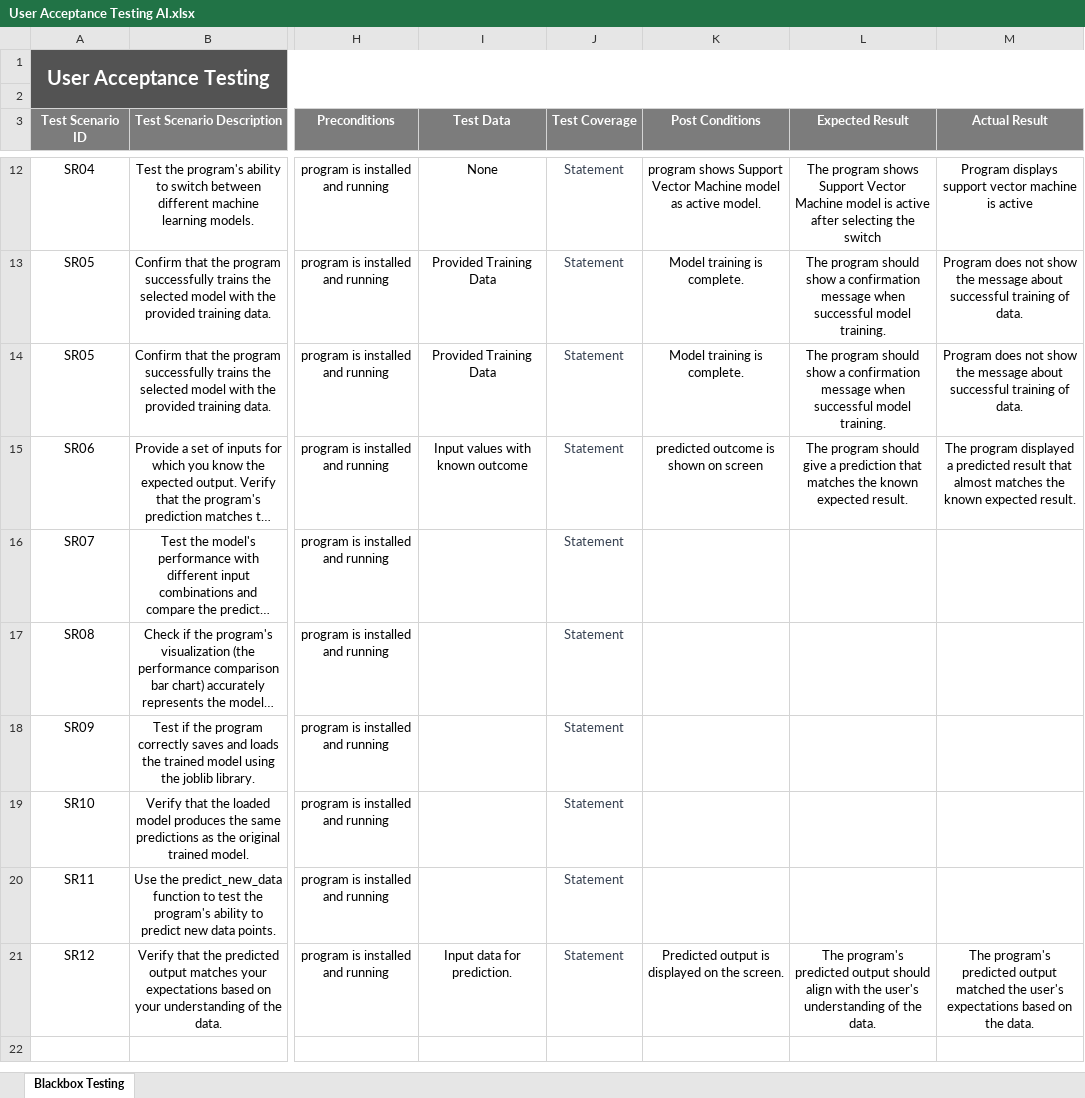
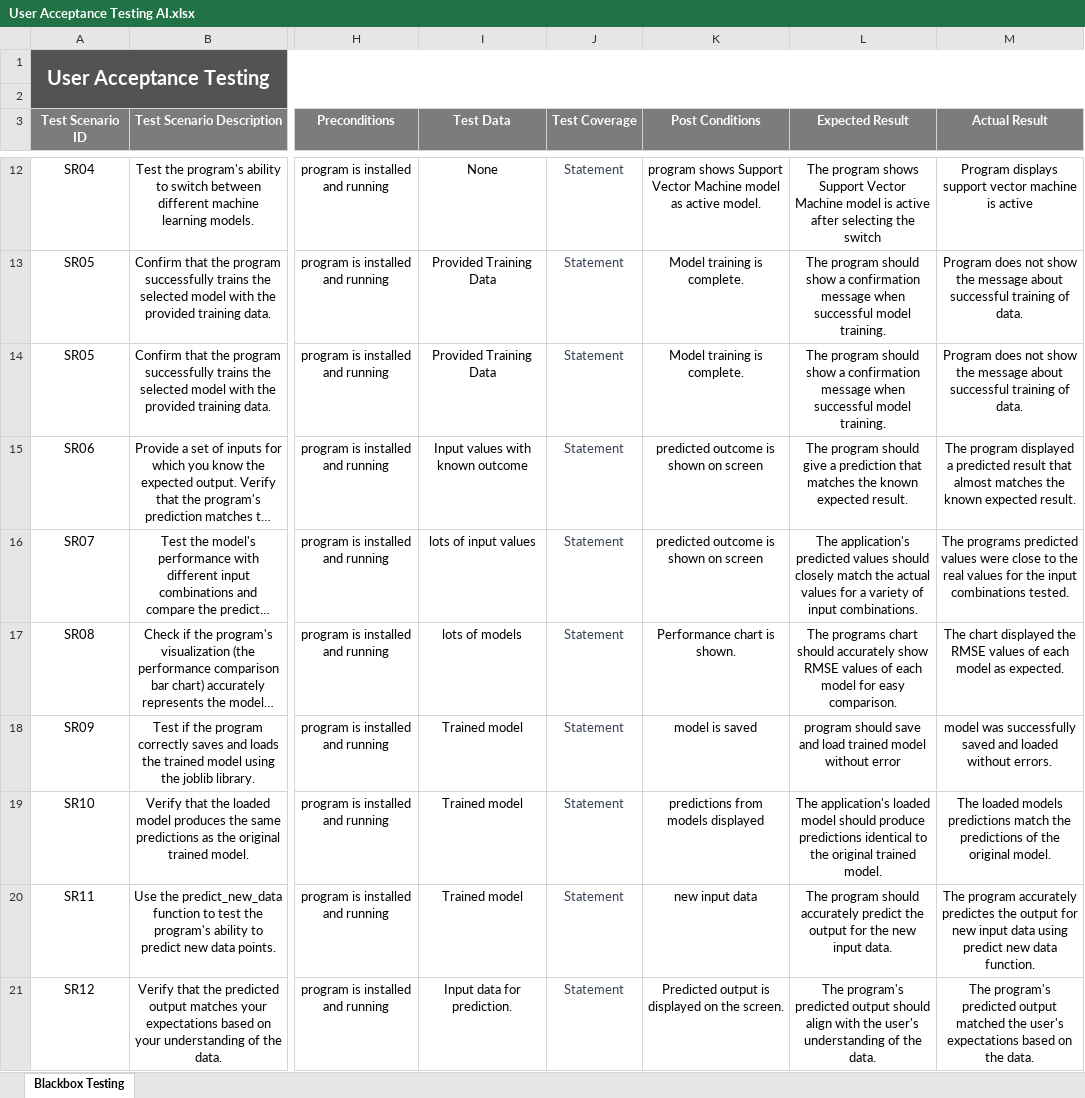
Before and after one commit to BarryHennett/Term-3-AI, an Excel workbook: Testing Documents/User Acceptance Testing AI.xlsx, sheet Blackbox Testing, drawn as a sheet; only a part is shown, gaps mark what is left out; long unchanged cells end in …; values as stored, in another font and other column widths than the file's, no borders; the diff names each change by its address in the sheet, - before the commit and + after, or states it on an @@ line.

```diff
--- a/Testing Documents/User Acceptance Testing AI.xlsx (sheet Blackbox Testing)
+++ b/Testing Documents/User Acceptance Testing AI.xlsx (sheet Blackbox Testing)
-I16 (Test Data): (empty)
+I16 (Test Data): lots of input values
-K16 (Post Conditions): (empty)
+K16 (Post Conditions): predicted outcome is shown on screen
-L16 (Expected Result): (empty)
+L16 (Expected Result): The application's predicted values should closely match the actual values for a variety of input combinations.
-M16 (Actual Result): (empty)
+M16 (Actual Result): The programs predicted values were close to the real values for the input combinations tested.
-I17 (Test Data): (empty)
+I17 (Test Data): lots of models
-K17 (Post Conditions): (empty)
+K17 (Post Conditions): Performance chart is shown.
-L17 (Expected Result): (empty)
+L17 (Expected Result): The programs chart should accurately show RMSE values of each model for easy comparison.
-M17 (Actual Result): (empty)
+M17 (Actual Result): The chart displayed the RMSE values of each model as expected.
-I18:I20 (Test Data): (empty)
+I18:I20 (Test Data): Trained model
-K18 (Post Conditions): (empty)
+K18 (Post Conditions): model is saved
-L18 (Expected Result): (empty)
+L18 (Expected Result): program should save and load trained model without error
-M18 (Actual Result): (empty)
+M18 (Actual Result): model was successfully saved and loaded without errors.
-K19 (Post Conditions): (empty)
+K19 (Post Conditions): predictions from models displayed
-L19 (Expected Result): (empty)
+L19 (Expected Result): The application's loaded model should produce predictions identical to the original trained model.
-M19 (Actual Result): (empty)
+M19 (Actual Result): The loaded models predictions match the predictions of the original model.
-K20 (Post Conditions): (empty)
+K20 (Post Conditions): new input data
-L20 (Expected Result): (empty)
+L20 (Expected Result): The program should accurately predict the output for the new input data.
-M20 (Actual Result): (empty)
+M20 (Actual Result): The program accurately predictes the output for new input data using predict new data function.
```
Also changed, not shown: 1 other file.
